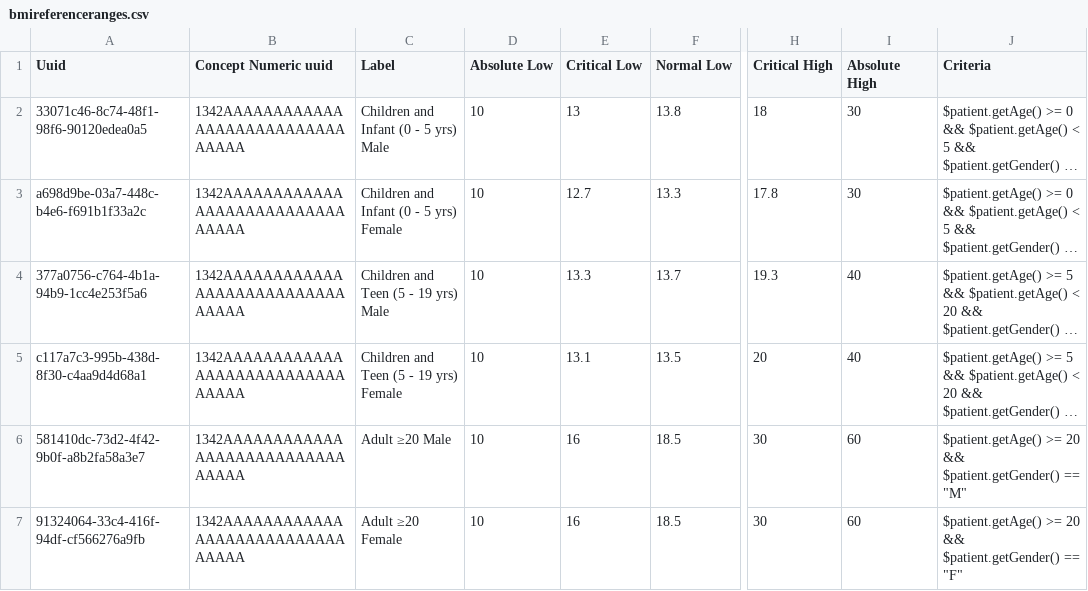
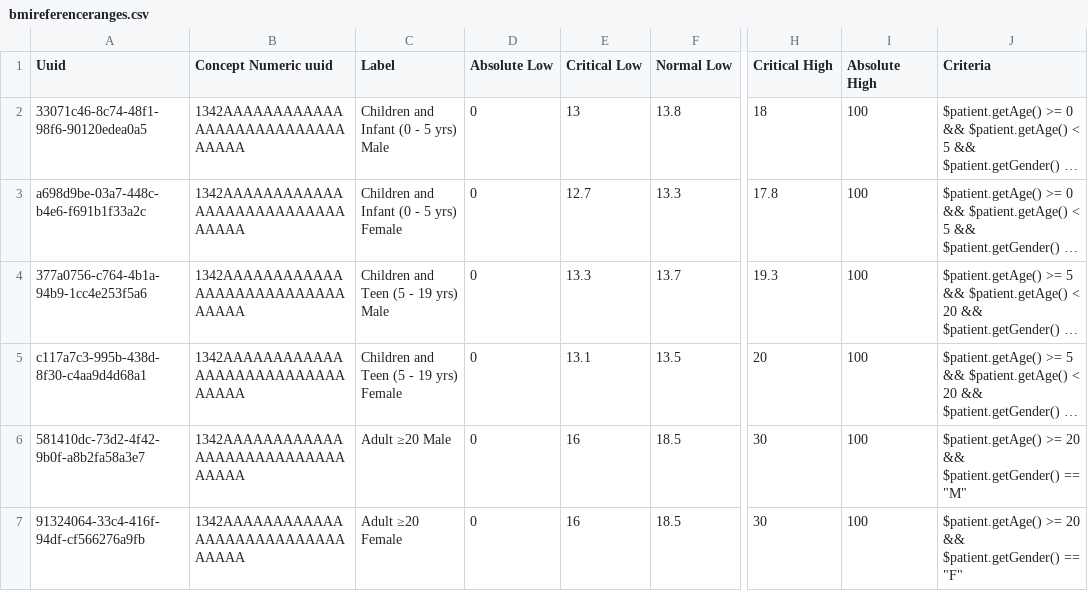
Before and after one commit to openmrs/openmrs-content-referenceapplication-demo, a CSV file: configuration/backend_configuration/conceptreferencerange/bmireferenceranges.csv, drawn as a sheet; only a part is shown, gaps mark what is left out; long unchanged cells end in …; the diff names each change by its address in the sheet, - before the commit and + after, or states it on an @@ line.

Commit message:
Modify BMI reference ranges in CSV
Updated the BMI reference ranges to set Absolute Low values to 0 and Critical High values to 100.

```diff
--- a/configuration/backend_configuration/conceptreferencerange/bmireferenceranges.csv
+++ b/configuration/backend_configuration/conceptreferencerange/bmireferenceranges.csv
-D2:D7 (Absolute Low): 10
+D2:D7 (Absolute Low): 0
-I2:I3 (Absolute High): 30
+I2:I3 (Absolute High): 100
-I4:I5 (Absolute High): 40
+I4:I5 (Absolute High): 100
-I6:I7 (Absolute High): 60
+I6:I7 (Absolute High): 100
```
